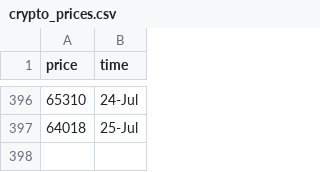
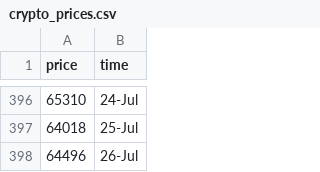
Before and after one commit to ZiaPrince2691/Crypto-price-tracker, a CSV file: crypto_prices.csv, drawn as a sheet; only a part is shown, gaps mark what is left out.

```diff
--- a/crypto_prices.csv
+++ b/crypto_prices.csv
@@ -397 +397,2 @@ price,time
 64018,25-Jul
+64496,26-Jul
```
